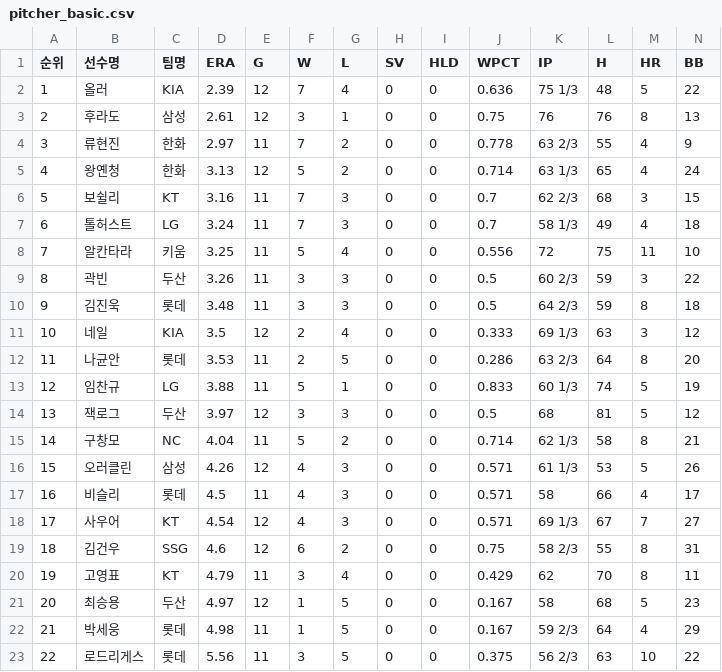
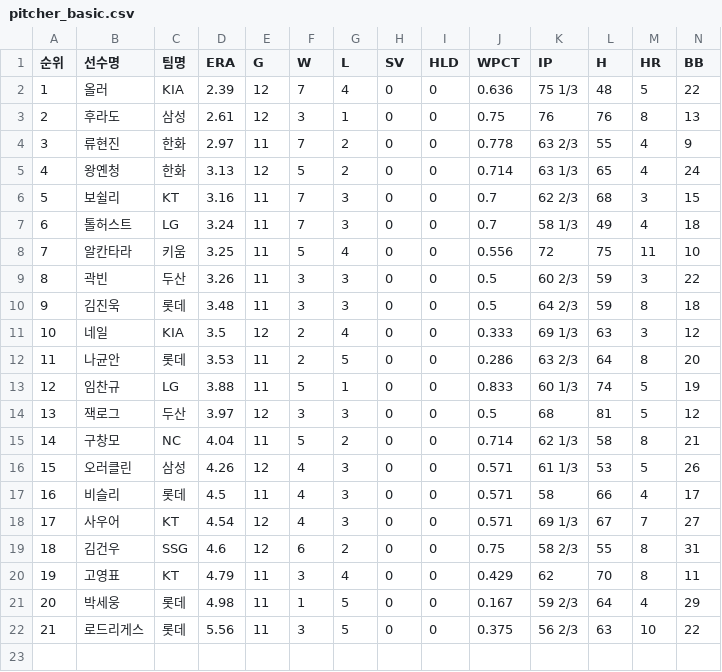
Before and after one commit to yruserious/kbo-fangraphs-v4, a CSV file: data_raw/2026_kbo_official/pitcher_basic.csv, drawn as a sheet; only a part is shown; removed rows and columns are numbered as before the commit, all else as after; rows hold the shown columns only; the diff names each change by its address in the sheet, - before the commit and + after, or states it on an @@ line.

```diff
--- a/data_raw/2026_kbo_official/pitcher_basic.csv
+++ b/data_raw/2026_kbo_official/pitcher_basic.csv
-row 21: 20 | 최승용 | 두산 | 4.97 | 12 | 1 | 5 | 0 | 0 | 0.167 | 58 | 68 | 5 | 23
@@ column A (순위) renumbered from row 21 down @@
```
Also changed, not shown: 1 other file.
